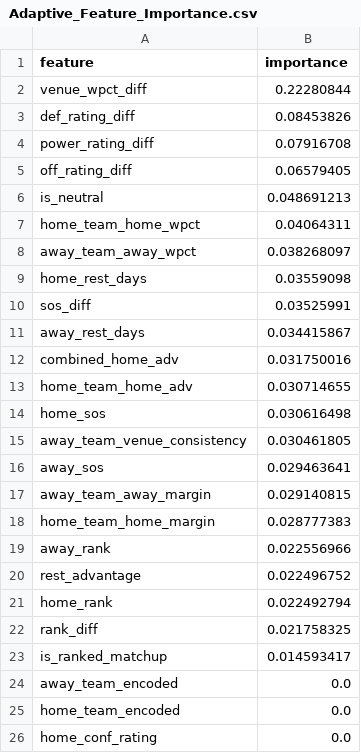
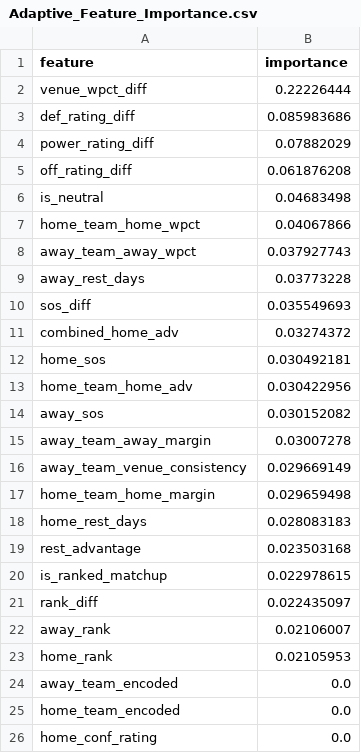
Before and after one commit to jgamblin/NCAA-Prediction, a CSV file: data/Adaptive_Feature_Importance.csv, drawn as a sheet; only a part is shown.

```diff
--- a/data/Adaptive_Feature_Importance.csv
+++ b/data/Adaptive_Feature_Importance.csv
@@ -1,24 +1,24 @@
 feature,importance
-venue_wpct_diff,0.22280844
-def_rating_diff,0.08453826
-power_rating_diff,0.07916708
-off_rating_diff,0.06579405
-is_neutral,0.048691213
-home_team_home_wpct,0.04064311
-away_team_away_wpct,0.038268097
-home_rest_days,0.03559098
-sos_diff,0.03525991
-away_rest_days,0.034415867
-combined_home_adv,0.031750016
-home_team_home_adv,0.030714655
-home_sos,0.030616498
-away_team_venue_consistency,0.030461805
-away_sos,0.029463641
-away_team_away_margin,0.029140815
-home_team_home_margin,0.028777383
-away_rank,0.022556966
-rest_advantage,0.022496752
-home_rank,0.022492794
-rank_diff,0.021758325
-is_ranked_matchup,0.014593417
+venue_wpct_diff,0.22226444
+def_rating_diff,0.085983686
+power_rating_diff,0.07882029
+off_rating_diff,0.061876208
+is_neutral,0.04683498
+home_team_home_wpct,0.04067866
+away_team_away_wpct,0.037927743
+away_rest_days,0.03773228
+sos_diff,0.035549693
+combined_home_adv,0.03274372
+home_sos,0.030492181
+home_team_home_adv,0.030422956
+away_sos,0.030152082
+away_team_away_margin,0.03007278
+away_team_venue_consistency,0.029669149
+home_team_home_margin,0.029659498
+home_rest_days,0.028083183
+rest_advantage,0.023503168
+is_ranked_matchup,0.022978615
+rank_diff,0.022435097
+away_rank,0.02106007
+home_rank,0.02105953
 away_team_encoded,0.0
```
Also changed, not shown: data/Accuracy_Report.csv, data/Low_Data_Games.csv, 12 other files.
